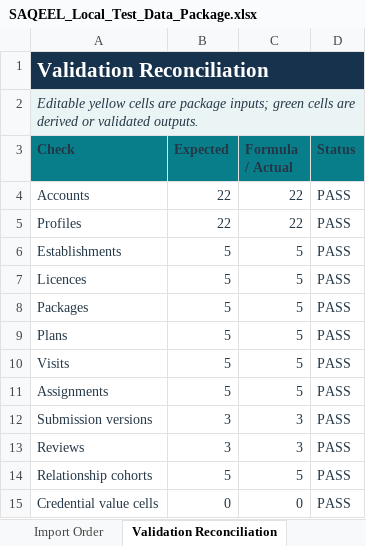
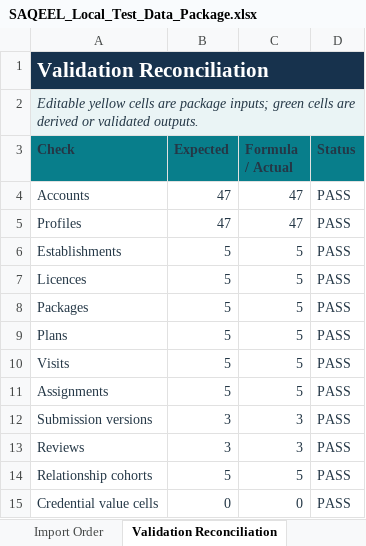
Before and after one commit to Vikram-Indla/Inspection, an Excel workbook: outputs/019fbd0c-8368-7a72-819b-32653b4d1e65/SAQEEL_Local_Test_Data_Package.xlsx, sheet Validation Reconciliation, drawn as a sheet; values as stored, in another font and other column widths than the file's, no borders; conditional formats and table styles not drawn; the diff names each change by its address in the sheet, - before the commit and + after, or states it on an @@ line.

```diff
--- a/outputs/019fbd0c-8368-7a72-819b-32653b4d1e65/SAQEEL_Local_Test_Data_Package.xlsx (sheet Validation Reconciliation)
+++ b/outputs/019fbd0c-8368-7a72-819b-32653b4d1e65/SAQEEL_Local_Test_Data_Package.xlsx (sheet Validation Reconciliation)
-B4:B5 (Expected): 22
+B4:B5 (Expected): 47
-C4:C5 (Formula / Actual): 22
+C4:C5 (Formula / Actual): 47
```
Also changed, not shown: sheet Accounts, sheet Profiles, sheet Import Summary, sheet Import Order, 15 other files.
